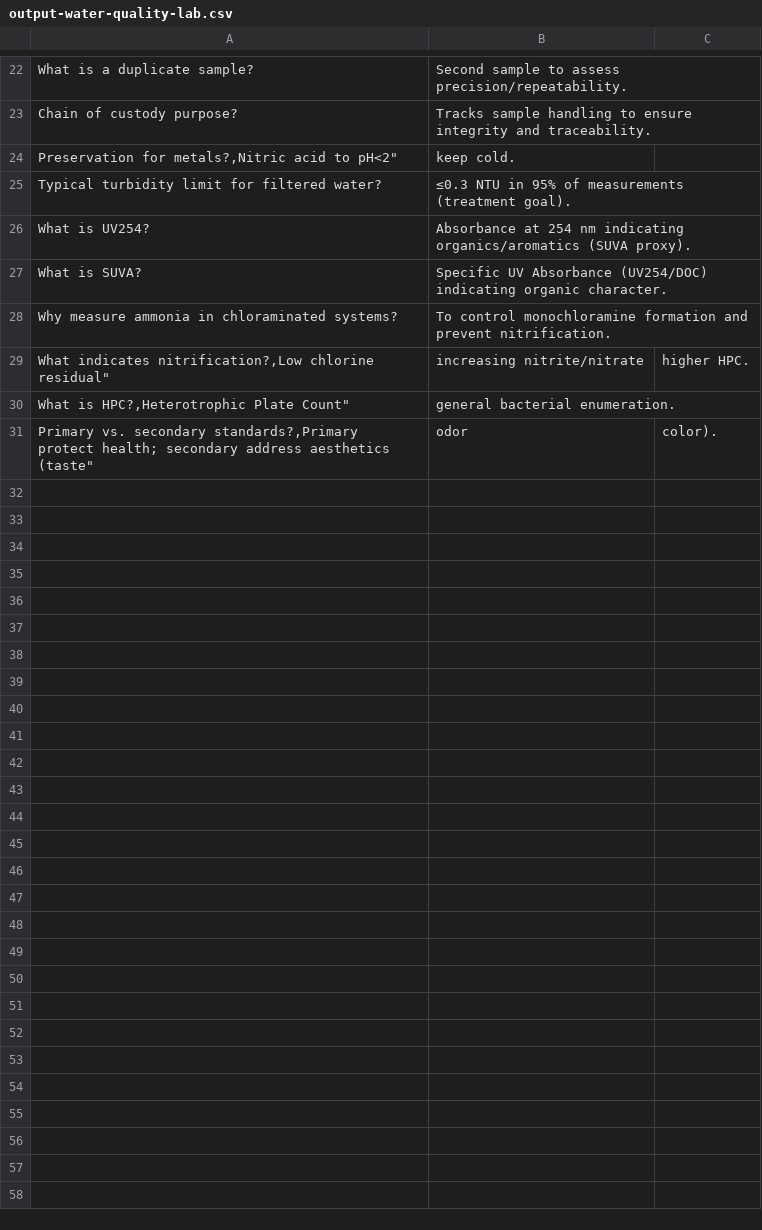
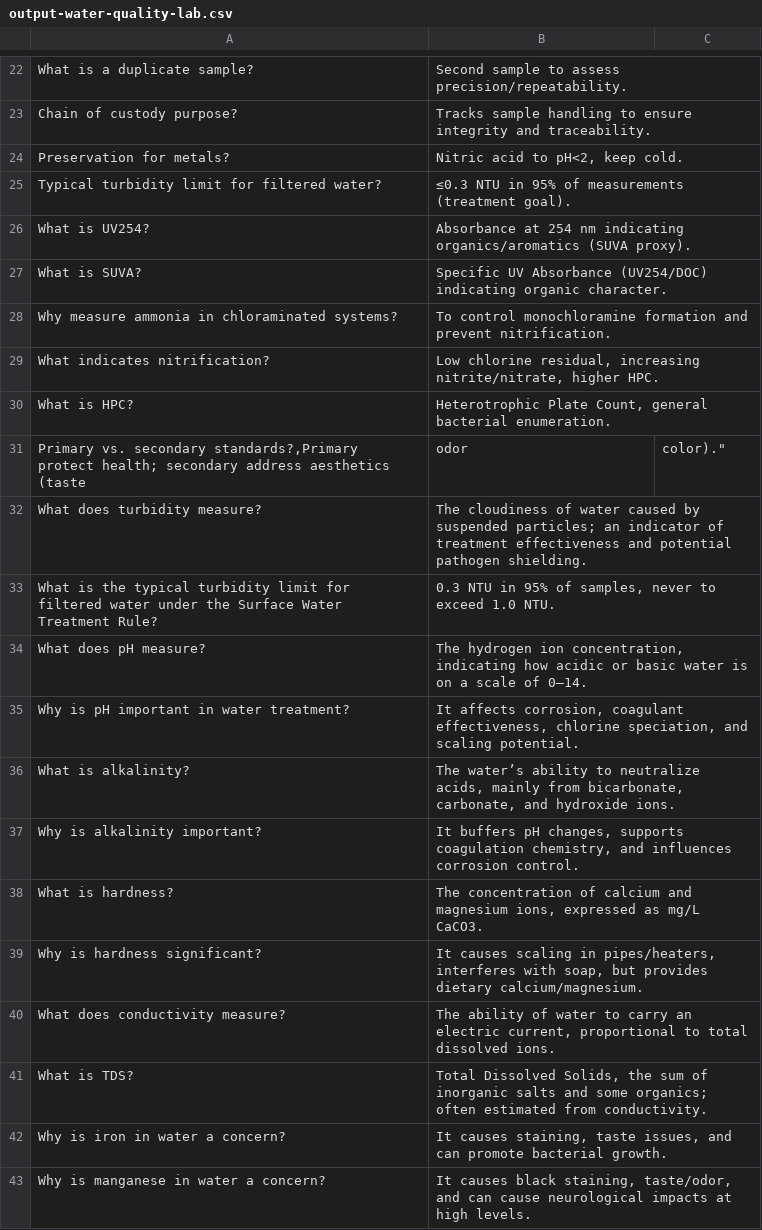
Before and after one commit to sbasrai/sbasrai.github.io, a CSV file: FlashCards4/output-water-quality-lab.csv, drawn as a sheet; only a part is shown, gaps mark what is left out; removed rows and columns are numbered as before the commit, all else as after; the diff covers the shown part only; the diff names each change by its address in the sheet, - before the commit and + after, or states it on an @@ line.

Commit message:
Update

```diff
--- a/FlashCards4/output-water-quality-lab.csv
+++ b/FlashCards4/output-water-quality-lab.csv
-row 24: Preservation for metals?,Nitric acid to pH<2" | keep cold.
+row 24: Preservation for metals? | Nitric acid to pH<2, keep cold.
-row 29: What indicates nitrification?,Low chlorine residual" | increasing nitrite/nitrate | higher HPC.
-row 30: What is HPC?,Heterotrophic Plate Count" | general bacterial enumeration.
+row 29: What indicates nitrification? | Low chlorine residual, increasing nitrite/nitrate, higher HPC.
+row 30: What is HPC? | Heterotrophic Plate Count, general bacterial enumeration.
-A31: …address aesthetics (taste"
+A31: …address aesthetics (taste
-C31: color).
+C31: color)."
+row 32: What does turbidity measure? | The cloudiness of water caused by suspended particles; an indicator of treatment effectiveness and potential pathogen shielding.
+row 33: What is the typical turbidity limit for filtered water under the Surface Water Treatment Rule? | 0.3 NTU in 95% of samples, never to exceed 1.0 NTU.
+row 34: What does pH measure? | The hydrogen ion concentration, indicating how acidic or basic water is on a scale of 0–14.
+row 35: Why is pH important in water treatment? | It affects corrosion, coagulant effectiveness, chlorine speciation, and scaling potential.
+row 36: What is alkalinity? | The water’s ability to neutralize acids, mainly from bicarbonate, carbonate, and hydroxide ions.
+row 37: Why is alkalinity important? | It buffers pH changes, supports coagulation chemistry, and influences corrosion control.
+row 38: What is hardness? | The concentration of calcium and magnesium ions, expressed as mg/L CaCO3.
+row 39: Why is hardness significant? | It causes scaling in pipes/heaters, interferes with soap, but provides dietary calcium/magnesium.
+row 40: What does conductivity measure? | The ability of water to carry an electric current, proportional to total dissolved ions.
+row 41: What is TDS? | Total Dissolved Solids, the sum of inorganic salts and some organics; often estimated from conductivity.
+row 42: Why is iron in water a concern? | It causes staining, taste issues, and can promote bacterial growth.
+row 43: Why is manganese in water a concern? | It causes black staining, taste/odor, and can cause neurological impacts at high levels.
```
Also changed, not shown: 43 added rows and 5 removed rows elsewhere in this file.
